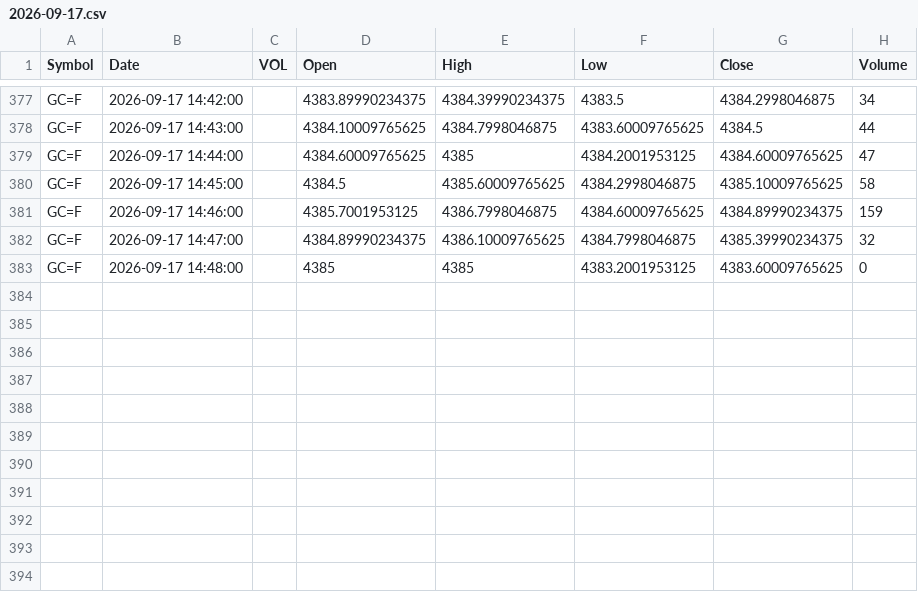
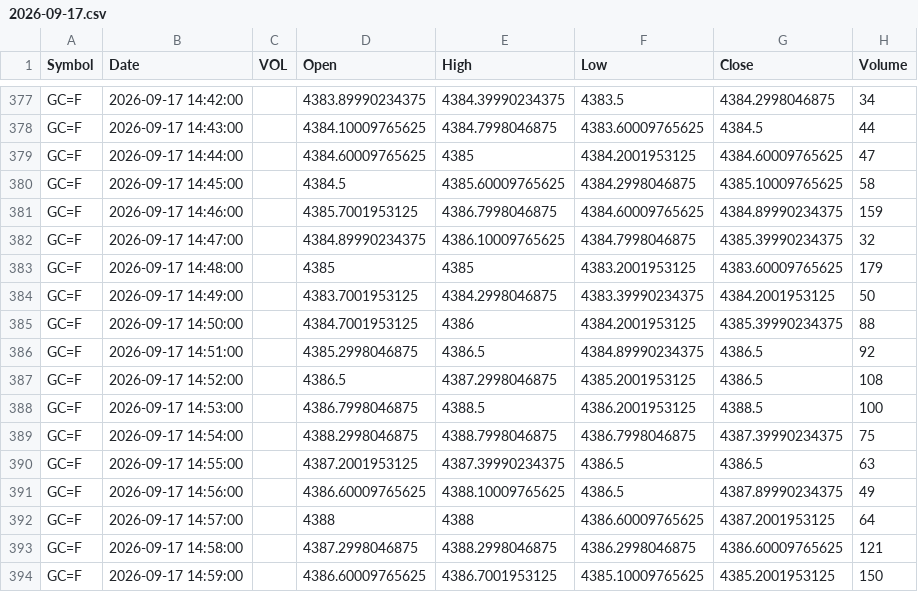
Before and after one commit to rassulshah/gex-signal-tapereader, a CSV file: data/futures/GC/2026-09-17.csv, drawn as a sheet; only a part is shown, gaps mark what is left out.

```diff
--- a/data/futures/GC/2026-09-17.csv
+++ b/data/futures/GC/2026-09-17.csv
@@ -382,2 +382,13 @@ GC=F,2026-09-17 14:46:00,,4385.7001953125,4386.7998046875,4384.60009765625,4384.
 GC=F,2026-09-17 14:47:00,,4384.89990234375,4386.10009765625,4384.7998046875,4385.39990234375,32
-GC=F,2026-09-17 14:48:00,,4385,4385,4383.2001953125,4383.60009765625,0
+GC=F,2026-09-17 14:48:00,,4385,4385,4383.2001953125,4383.60009765625,179
+GC=F,2026-09-17 14:49:00,,4383.7001953125,4384.2998046875,4383.39990234375,4384.2001953125,50
+GC=F,2026-09-17 14:50:00,,4384.7001953125,4386,4384.2001953125,4385.39990234375,88
+GC=F,2026-09-17 14:51:00,,4385.2998046875,4386.5,4384.89990234375,4386.5,92
+GC=F,2026-09-17 14:52:00,,4386.5,4387.2998046875,4385.2001953125,4386.5,108
+GC=F,2026-09-17 14:53:00,,4386.7998046875,4388.5,4386.2001953125,4388.5,100
+GC=F,2026-09-17 14:54:00,,4388.2998046875,4388.7998046875,4386.7998046875,4387.39990234375,75
+GC=F,2026-09-17 14:55:00,,4387.2001953125,4387.39990234375,4386.5,4386.5,63
+GC=F,2026-09-17 14:56:00,,4386.60009765625,4388.10009765625,4386.5,4387.89990234375,49
+GC=F,2026-09-17 14:57:00,,4388,4388,4386.60009765625,4387.2001953125,64
+GC=F,2026-09-17 14:58:00,,4387.2998046875,4388.2998046875,4386.2998046875,4386.60009765625,121
+GC=F,2026-09-17 14:59:00,,4386.60009765625,4386.7001953125,4385.10009765625,4385.2001953125,150
```
Also changed, not shown: data/futures/CL/2026-09-17.csv, data/futures/NQ/2026-09-17.csv, 14 other files.
